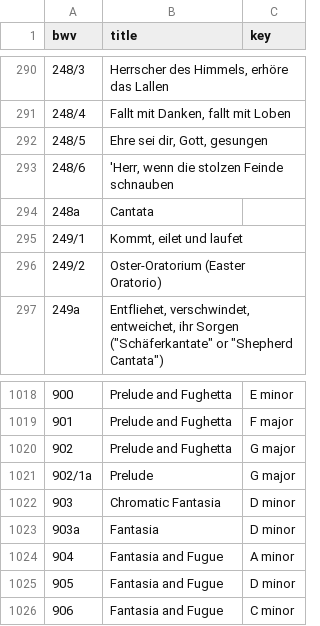
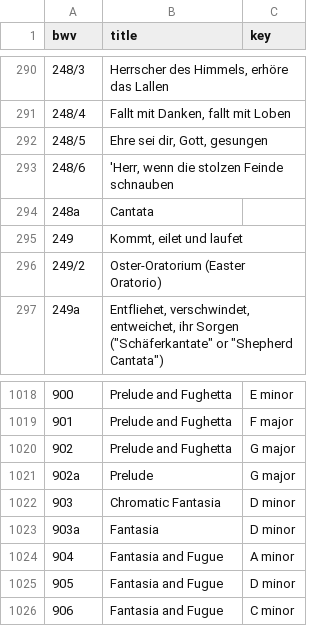
Before and after one commit to vboix2/bach-chorales, a CSV file: csv/bach_works.csv, drawn as a sheet; only a part is shown, gaps mark what is left out; the diff covers the shown part only.

```diff
--- a/csv/bach_works.csv
+++ b/csv/bach_works.csv
@@ -294,3 +294,3 @@ bwv,title,key
 248a,Cantata,
-249/1,"Kommt, eilet und laufet",
+249,"Kommt, eilet und laufet",
 249/2,Oster-Oratorium (Easter Oratorio),
@@ -1020,3 +1020,3 @@ bwv,title,key
 902,Prelude and Fughetta,G major
-902/1a,Prelude,G major
+902a,Prelude,G major
 903,Chromatic Fantasia,D minor
```
Also changed, not shown: 7 edited cells elsewhere in this file, 5 other files.
